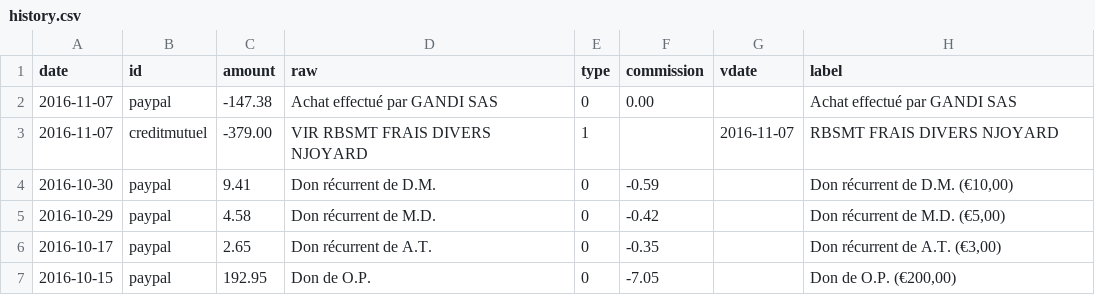
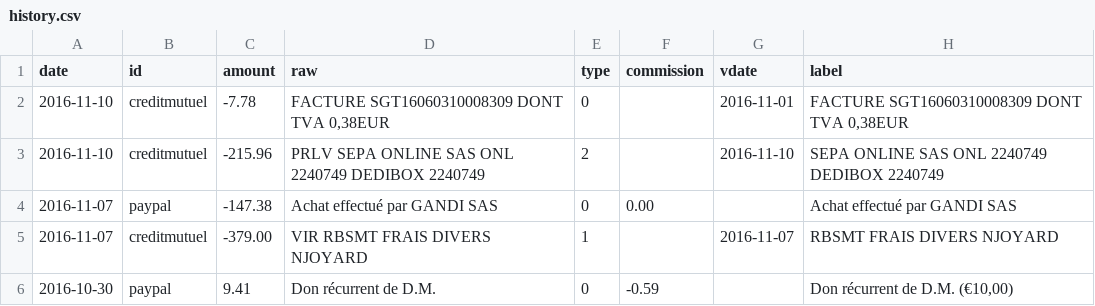
Before and after one commit to regardscitoyens/banque, a CSV file: data/history.csv, drawn as a sheet; only a part is shown; the shorter side is filled out with more unchanged rows; the diff names each change by its address in the sheet, - before the commit and + after, or states it on an @@ line.

```diff
--- a/data/history.csv
+++ b/data/history.csv
+row 2: 2016-11-10 | creditmutuel | -7.78 | FACTURE SGT16060310008309 DONT TVA 0,38EUR | 0 |  | 2016-11-01 | FACTURE SGT16060310008309 DONT TVA 0,38EUR
+row 3: 2016-11-10 | creditmutuel | -215.96 | PRLV SEPA ONLINE SAS ONL 2240749 DEDIBOX 2240749 | 2 |  | 2016-11-10 | SEPA ONLINE SAS ONL 2240749 DEDIBOX 2240749
```
Also changed, not shown: 1 other file.
